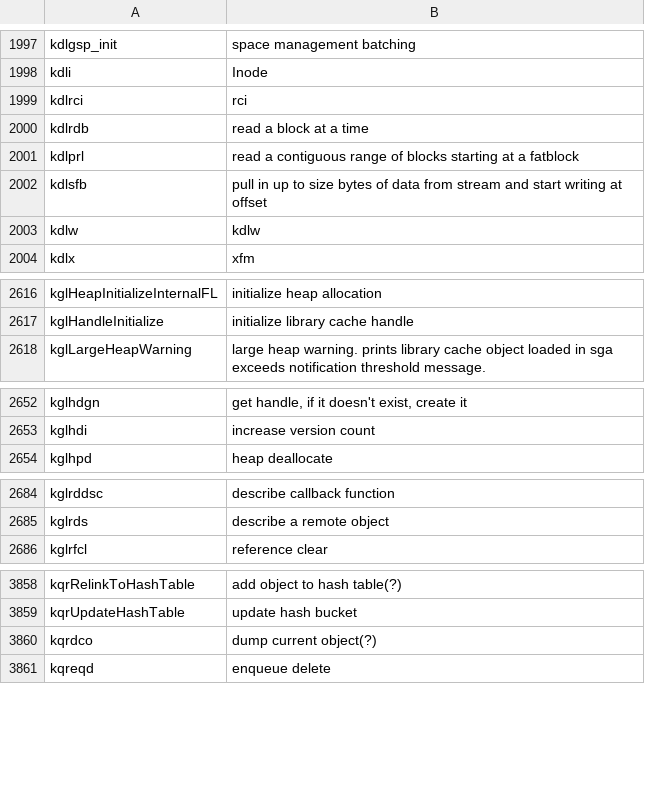
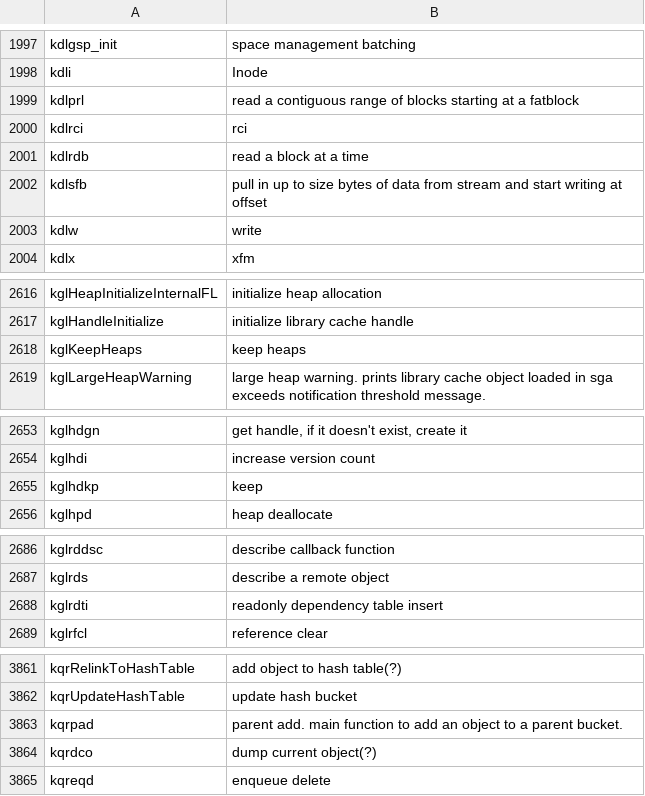
Before and after one commit to skoehler-soocs/ora_db_func_anno, a CSV file: functions.csv, drawn as a sheet; only a part is shown, gaps mark what is left out; the diff covers the shown part only.

Commit message:
various funcs

```diff
--- a/functions.csv
+++ b/functions.csv
@@ -1998,7 +1998,7 @@ kdlgsp_init|space management batching
 kdli|Inode
+kdlprl|read a contiguous range of blocks starting at a fatblock
 kdlrci|rci
 kdlrdb|read a block at a time
-kdlprl|read a contiguous range of blocks starting at a fatblock
 kdlsfb|pull in up to size bytes of data from stream and start writing at offset
-kdlw|kdlw
+kdlw|write
 kdlx|xfm
@@ -2617,2 +2617,3 @@ kglHeapInitializeInternalFL|initialize heap allocation
 kglHandleInitialize|initialize library cache handle
+kglKeepHeaps|keep heaps
 kglLargeHeapWarning|large heap warning. prints library cache object loaded in sga exceeds notification threshold message.
@@ -2653,2 +2654,3 @@ kglhdgn|get handle, if it doesn't exist, create it
 kglhdi|increase version count
+kglhdkp|keep
 kglhpd|heap deallocate
@@ -2685,2 +2687,3 @@ kglrddsc|describe callback function
 kglrds|describe a remote object
+kglrdti|readonly dependency table insert
 kglrfcl|reference clear
@@ -3859,2 +3862,3 @@ kqrRelinkToHashTable|add object to hash table(?)
 kqrUpdateHashTable|update hash bucket
+kqrpad|parent add. main function to add an object to a parent bucket.
 kqrdco|dump current object(?)
```
Also changed, not shown: 1 added row elsewhere in this file.
